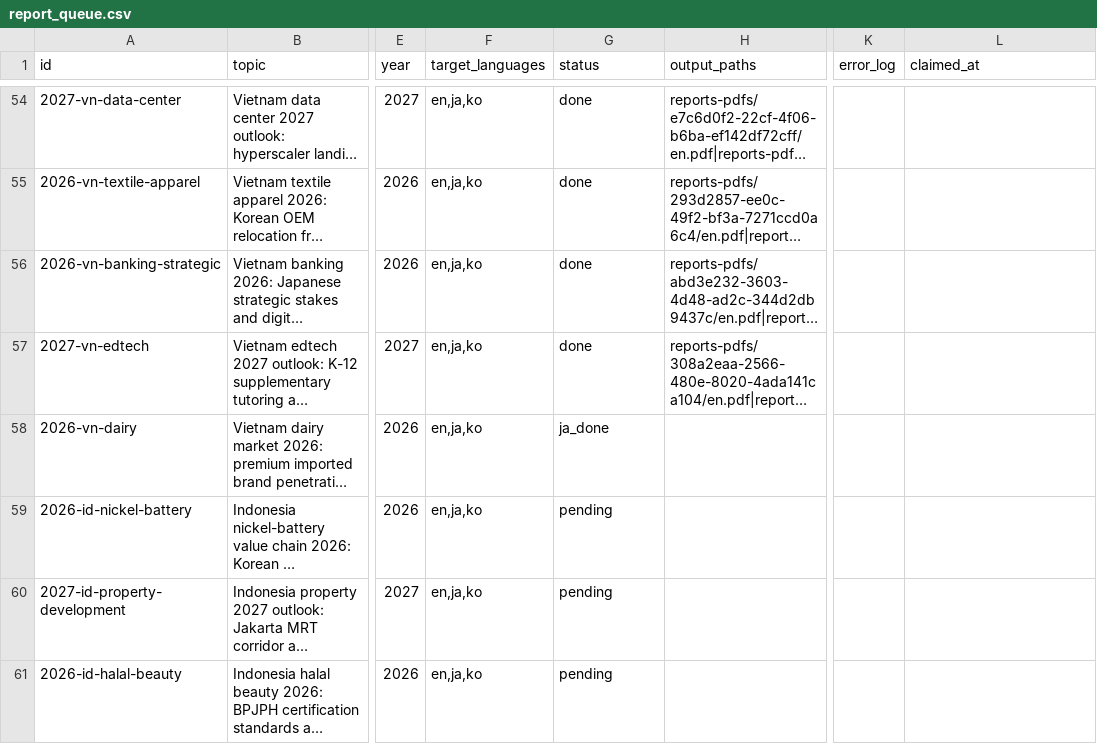
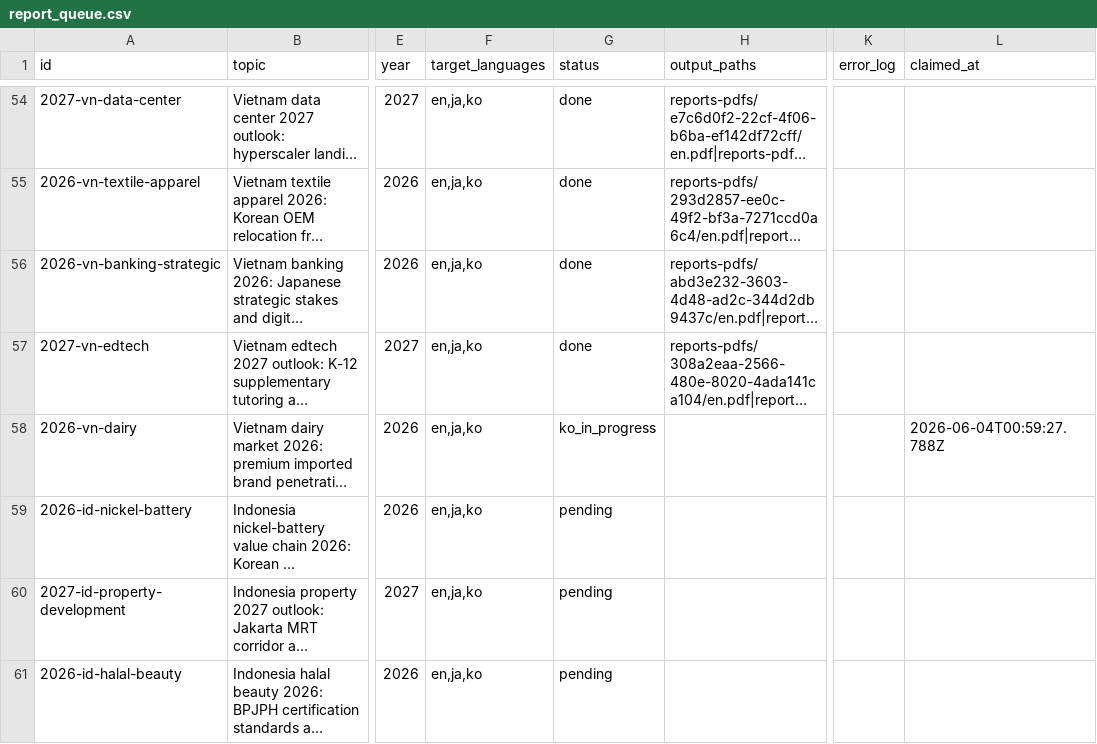
Before and after one commit to henryvn2004-arch/kira-research, a CSV file: data/report_queue.csv, drawn as a sheet; only a part is shown, gaps mark what is left out; long unchanged cells end in …; the diff names each change by its address in the sheet, - before the commit and + after, or states it on an @@ line.

Commit message:
batch: claim 2026-vn-dairy for KO translate + publish

```diff
--- a/data/report_queue.csv
+++ b/data/report_queue.csv
-G58 (status): ja_done
+G58 (status): ko_in_progress
-L58 (claimed_at): (empty)
+L58 (claimed_at): 2026-06-04T00:59:27.788Z
```
